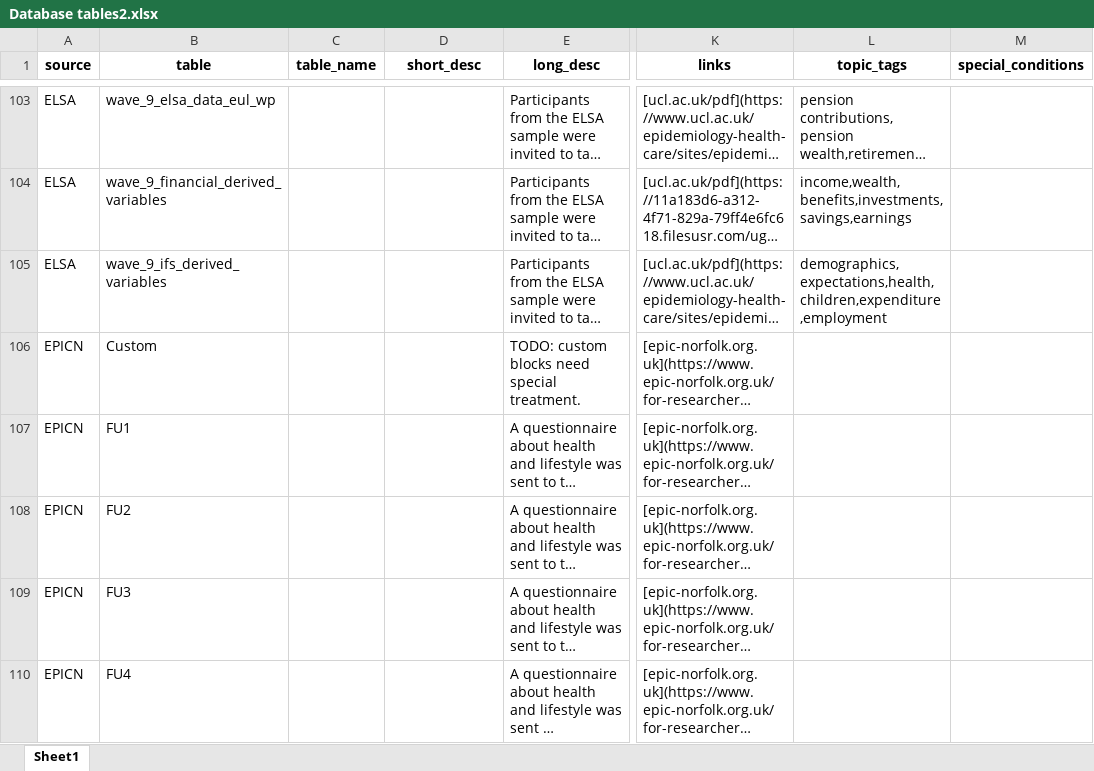
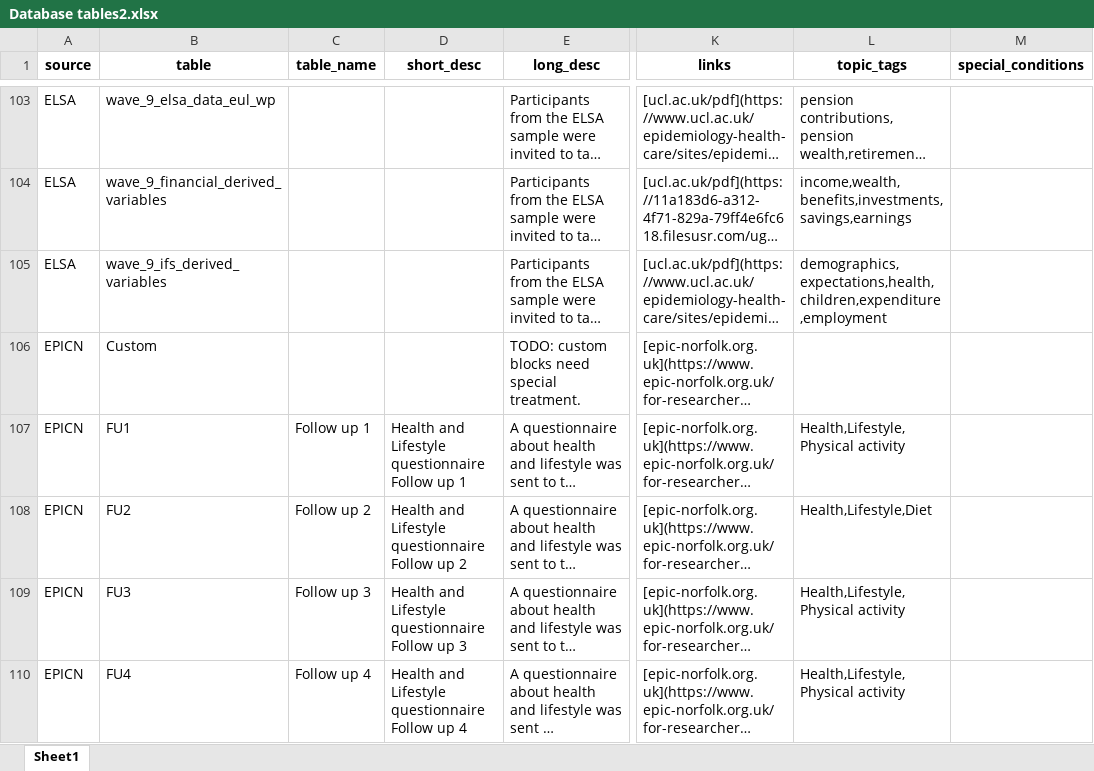
Before and after one commit to UKLLC/web-app, an Excel workbook: Database tables2.xlsx, sheet Sheet1, drawn as a sheet; only a part is shown, gaps mark what is left out; long unchanged cells end in …; values as stored, in another font and other column widths than the file's, no borders; the diff covers the shown part only; the diff names each change by its address in the sheet, - before the commit and + after, or states it on an @@ line.

```diff
--- a/Database tables2.xlsx (sheet Sheet1)
+++ b/Database tables2.xlsx (sheet Sheet1)
-C107 (table_name): (empty)
+C107 (table_name): Follow up 1
-D107 (short_desc): (empty)
+D107 (short_desc): Health and Lifestyle questionnaire Follow up 1
-L107 (topic_tags): (empty)
+L107 (topic_tags): Health,Lifestyle,Physical activity
-C108 (table_name): (empty)
+C108 (table_name): Follow up 2
-D108 (short_desc): (empty)
+D108 (short_desc): Health and Lifestyle questionnaire Follow up 2
-L108 (topic_tags): (empty)
+L108 (topic_tags): Health,Lifestyle,Diet
-C109 (table_name): (empty)
+C109 (table_name): Follow up 3
-D109 (short_desc): (empty)
+D109 (short_desc): Health and Lifestyle questionnaire Follow up 3
-L109:L110 (topic_tags): (empty)
+L109:L110 (topic_tags): Health,Lifestyle,Physical activity
-C110 (table_name): (empty)
+C110 (table_name): Follow up 4
-D110 (short_desc): (empty)
+D110 (short_desc): Health and Lifestyle questionnaire Follow up 4
```
Also changed, not shown: 16 edited cells and cell formats elsewhere in this sheet, Database tables.xlsx, all_sources_in.xlsx, 6 other files.
